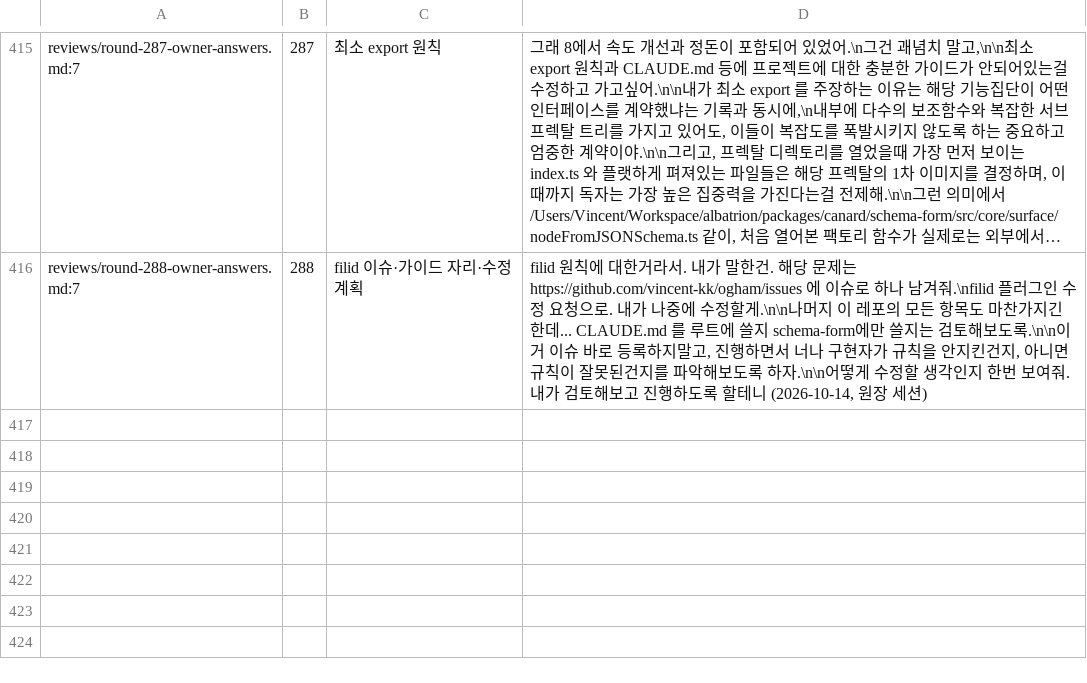
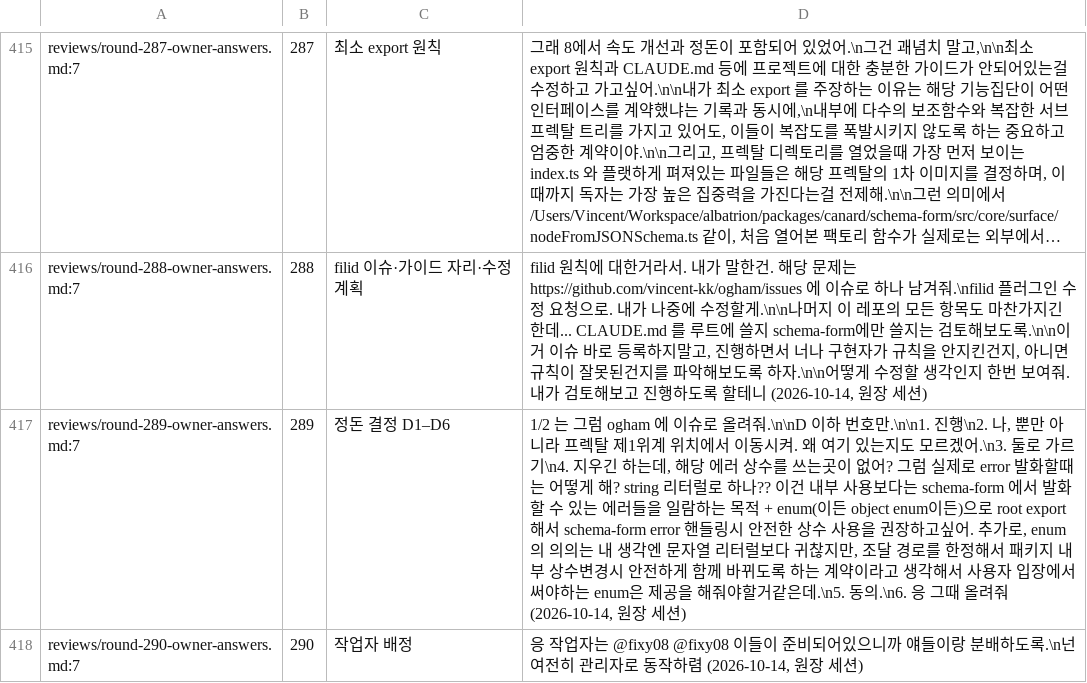
Before and after one commit to vincent-kk/albatrion, a TSV file: packages/canard/schema-form/architecture/ledger/checks/owner-answers.tsv, drawn as a sheet; only a part is shown, gaps mark what is left out; long unchanged cells end in …; the diff names each change by its address in the sheet, - before the commit and + after, or states it on an @@ line.

Commit message:
docs(schema-form): rounds 289–290 — tidy decisions D1–D6, workers fixy08·fairy08, tidy-1 brief

```diff
--- a/packages/canard/schema-form/architecture/ledger/checks/owner-answers.tsv
+++ b/packages/canard/schema-form/architecture/ledger/checks/owner-answers.tsv
+row 417: reviews/round-289-owner-answers.md:7 | 289 | 정돈 결정 D1–D6 | 1/2 는 그럼 ogham 에 이슈로 올려줘.\n\nD 이하 번호만.\n\n1. 진행\n2. 나, 뿐만 아니라 프렉탈 제1위계 위치에서 이동시켜. 왜 여기 있는지도 모르겠어.\n3. 둘로 가르기\n4. 지우긴 하는데, 해당 에러 상수를 쓰는곳이 없어? 그럼 실제로 error 발화할때는 어떻게 해? string 리터럴로 하나?? 이건 내부 사용보다는 schema-form 에서 발화할 수 있는 에러들을 일람하는 목적 + enum(이든 object enum이든)으로 root export 해서 schema-form error 핸들링시 안전한 상수 사용을 권장하고싶어. 추가로, enum의 의의는 내 생각엔 문자열 리터럴보다 귀찮지만, 조달 경로를 한정해서 패키지 내부 상수변경시 안전하게 함께 바뀌도록 하는 계약이라고 생각해서 사용자 입장에서 써야하는 enum은 제공을 해줘야할거같은데.\n5. 동의.\n6. 응 그때 올려줘 (2026-10-14, 원장 세션)
+row 418: reviews/round-290-owner-answers.md:7 | 290 | 작업자 배정 | 응 작업자는 @fixy08 @fixy08 이들이 준비되어있으니까 얘들이랑 분배하도록.\n넌 여전히 관리자로 동작하렴 (2026-10-14, 원장 세션)
```
Also changed, not shown: 7 other files.
